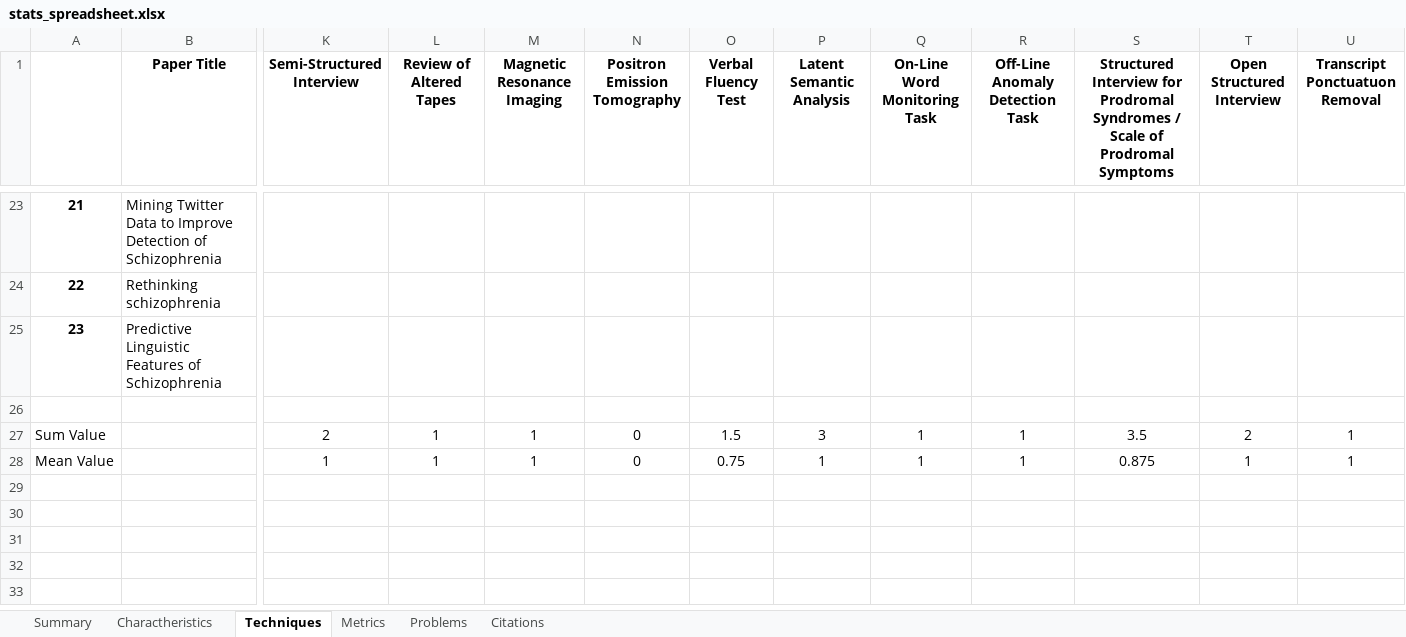
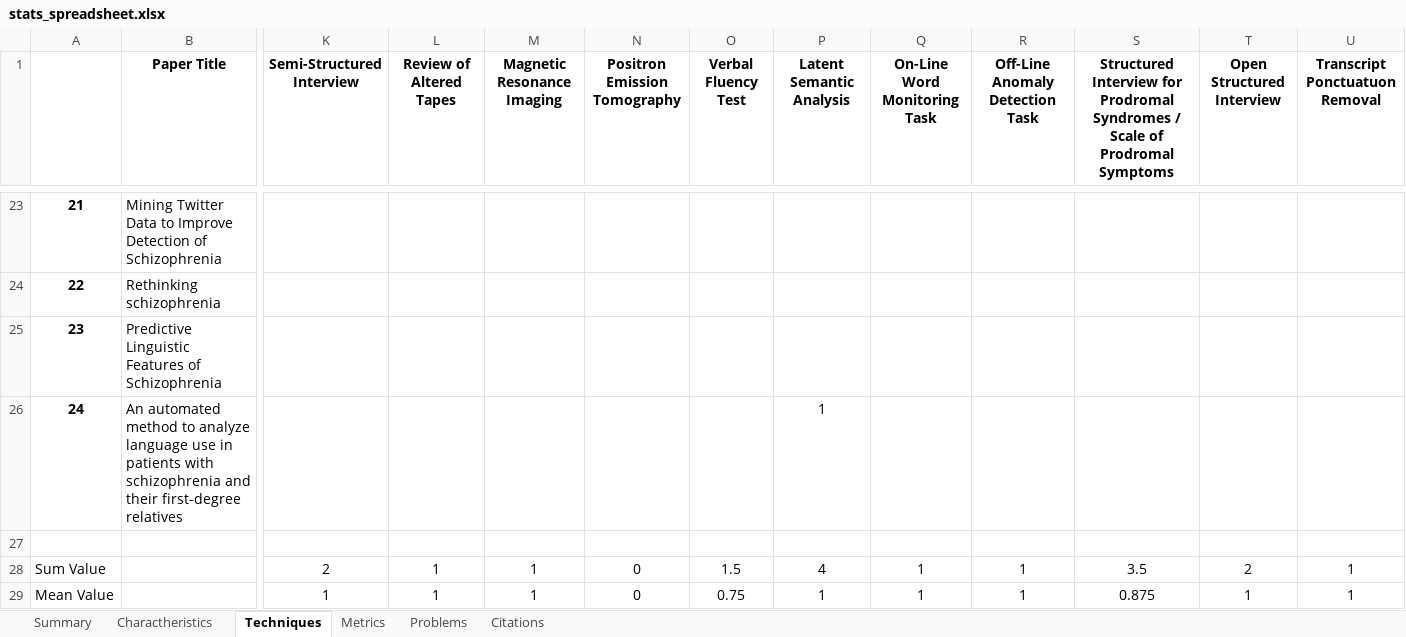
Before and after one commit to Sousa99/DMEIC-2122, an Excel workbook: papers/stats/stats_spreadsheet.xlsx, sheet Techniques, drawn as a sheet; only a part is shown, gaps mark what is left out; values as stored, in another font and other column widths than the file's, no borders; addresses are those after the commit; rows hold the shown columns only; the diff names each change by its address in the sheet, - before the commit and + after, or states it on an @@ line.

```diff
--- a/papers/stats/stats_spreadsheet.xlsx (sheet Techniques)
+++ b/papers/stats/stats_spreadsheet.xlsx (sheet Techniques)
+row 26: 24 | An automated method to analyze language use in patients with schizophrenia and their first-degree relatives |  |  |  |  |  | 1
-P28 (Latent Semantic Analysis): 3
+P28 (Latent Semantic Analysis): 4
```
Also changed, not shown: sheet Problems, sheet Summary, sheet Citations, sheet Charactheristics, sheet Metrics, 2 other files.
